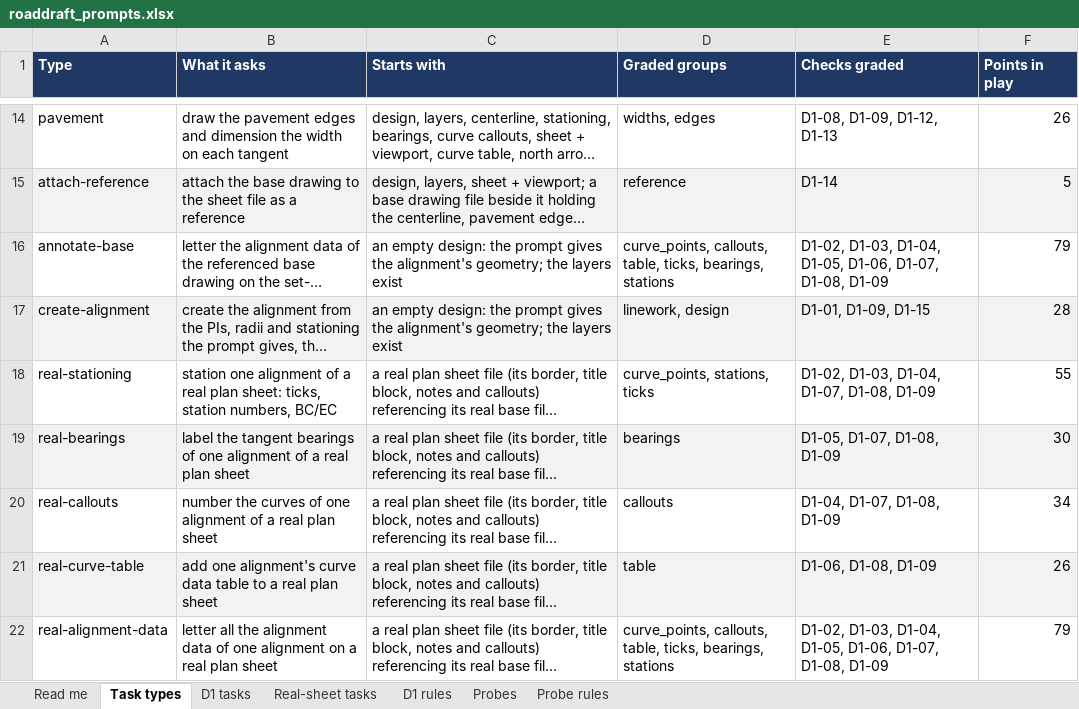
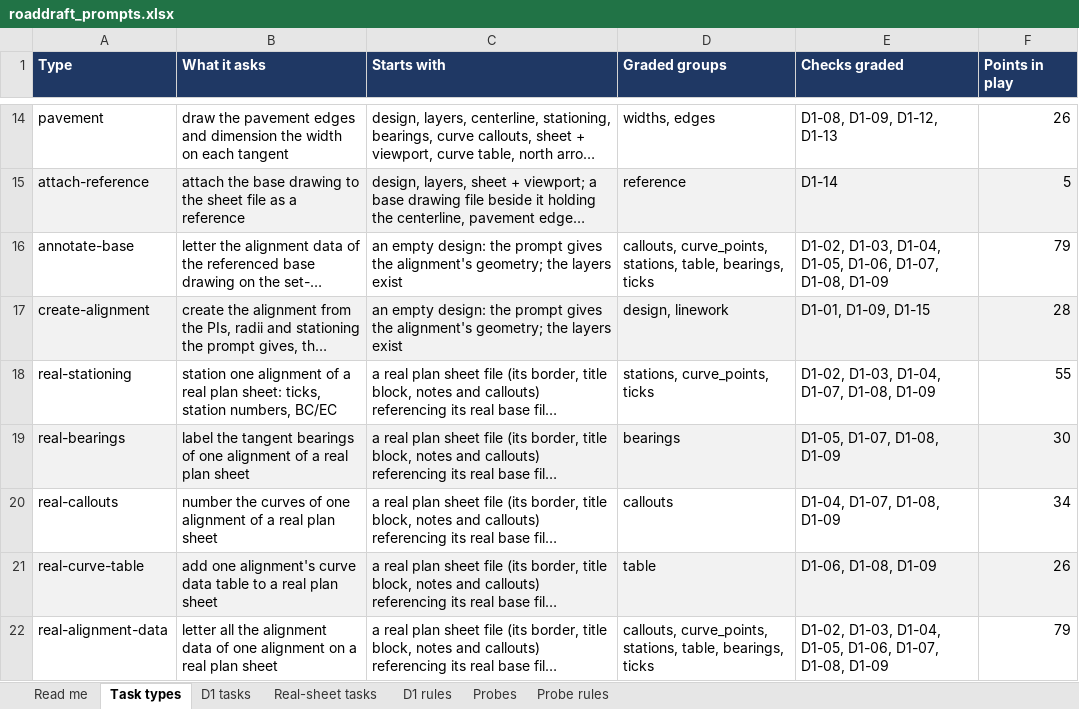
Before and after one commit to robertdenison56/CAD-Testing, an Excel workbook: benchmarks/prompts/roaddraft_prompts.xlsx, sheet Task types, drawn as a sheet; only a part is shown, gaps mark what is left out; long unchanged cells end in …; values as stored, in another font and other column widths than the file's, no borders; the diff covers the shown part only; the diff names each change by its address in the sheet, - before the commit and + after, or states it on an @@ line.

```diff
--- a/benchmarks/prompts/roaddraft_prompts.xlsx (sheet Task types)
+++ b/benchmarks/prompts/roaddraft_prompts.xlsx (sheet Task types)
-D16 (Graded groups): curve_points, callouts, table, ticks, bearings, stations
+D16 (Graded groups): callouts, curve_points, stations, table, bearings, ticks
-D17 (Graded groups): linework, design
+D17 (Graded groups): design, linework
-D18 (Graded groups): curve_points, stations, ticks
+D18 (Graded groups): stations, curve_points, ticks
-D22 (Graded groups): curve_points, callouts, table, ticks, bearings, stations
+D22 (Graded groups): callouts, curve_points, stations, table, bearings, ticks
```
Also changed, not shown: 6 added rows and 4 edited cells elsewhere in this sheet, sheet Real-sheet tasks, sheet D1 tasks, sheet Read me, 17 other files.
